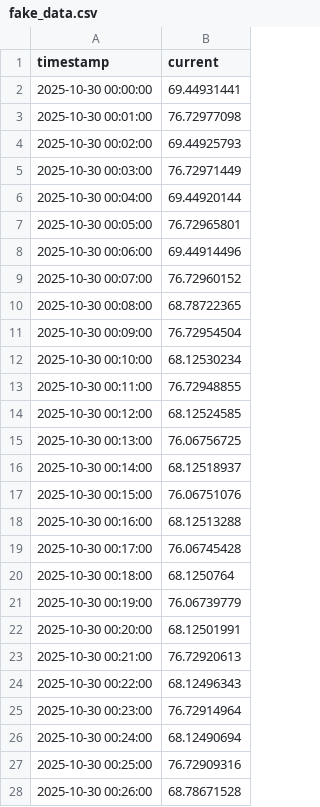
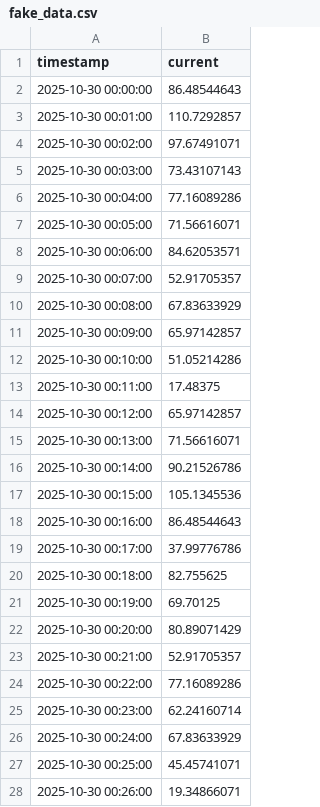
Before and after one commit to taiyujourwd/case100_engeneering_version_v1, a CSV file: assets/test_data/fake_data.csv, drawn as a sheet; only a part is shown; the diff covers the shown part only.

```diff
--- a/assets/test_data/fake_data.csv
+++ b/assets/test_data/fake_data.csv
@@ -1,28 +1,28 @@
 timestamp,current
-2025-10-30 00:00:00,69.44931441
-2025-10-30 00:01:00,76.72977098
-2025-10-30 00:02:00,69.44925793
-2025-10-30 00:03:00,76.72971449
-2025-10-30 00:04:00,69.44920144
-2025-10-30 00:05:00,76.72965801
-2025-10-30 00:06:00,69.44914496
-2025-10-30 00:07:00,76.72960152
-2025-10-30 00:08:00,68.78722365
-2025-10-30 00:09:00,76.72954504
-2025-10-30 00:10:00,68.12530234
-2025-10-30 00:11:00,76.72948855
-2025-10-30 00:12:00,68.12524585
-2025-10-30 00:13:00,76.06756725
-2025-10-30 00:14:00,68.12518937
-2025-10-30 00:15:00,76.06751076
-2025-10-30 00:16:00,68.12513288
-2025-10-30 00:17:00,76.06745428
-2025-10-30 00:18:00,68.1250764
-2025-10-30 00:19:00,76.06739779
-2025-10-30 00:20:00,68.12501991
-2025-10-30 00:21:00,76.72920613
-2025-10-30 00:22:00,68.12496343
-2025-10-30 00:23:00,76.72914964
-2025-10-30 00:24:00,68.12490694
-2025-10-30 00:25:00,76.72909316
-2025-10-30 00:26:00,68.78671528
+2025-10-30 00:00:00,86.48544643
+2025-10-30 00:01:00,110.7292857
+2025-10-30 00:02:00,97.67491071
+2025-10-30 00:03:00,73.43107143
+2025-10-30 00:04:00,77.16089286
+2025-10-30 00:05:00,71.56616071
+2025-10-30 00:06:00,84.62053571
+2025-10-30 00:07:00,52.91705357
+2025-10-30 00:08:00,67.83633929
+2025-10-30 00:09:00,65.97142857
+2025-10-30 00:10:00,51.05214286
+2025-10-30 00:11:00,17.48375
+2025-10-30 00:12:00,65.97142857
+2025-10-30 00:13:00,71.56616071
+2025-10-30 00:14:00,90.21526786
+2025-10-30 00:15:00,105.1345536
+2025-10-30 00:16:00,86.48544643
+2025-10-30 00:17:00,37.99776786
+2025-10-30 00:18:00,82.755625
+2025-10-30 00:19:00,69.70125
+2025-10-30 00:20:00,80.89071429
+2025-10-30 00:21:00,52.91705357
+2025-10-30 00:22:00,77.16089286
+2025-10-30 00:23:00,62.24160714
+2025-10-30 00:24:00,67.83633929
+2025-10-30 00:25:00,45.45741071
+2025-10-30 00:26:00,19.34866071
```
Also changed, not shown: 153 edited cells elsewhere in this file, 27 other files.
